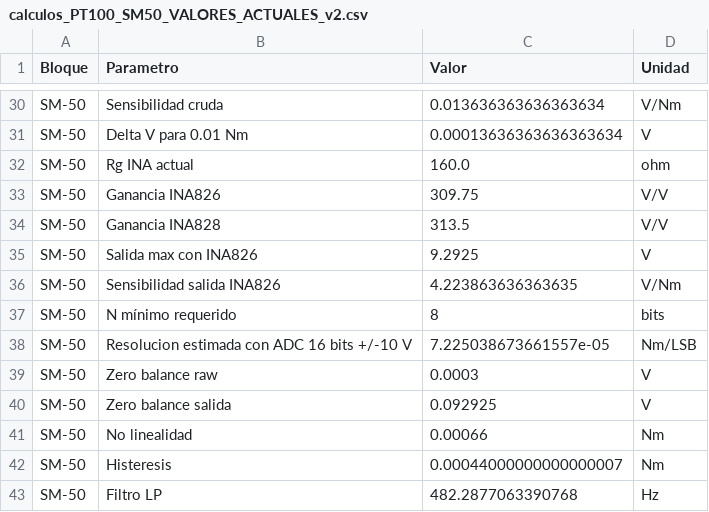
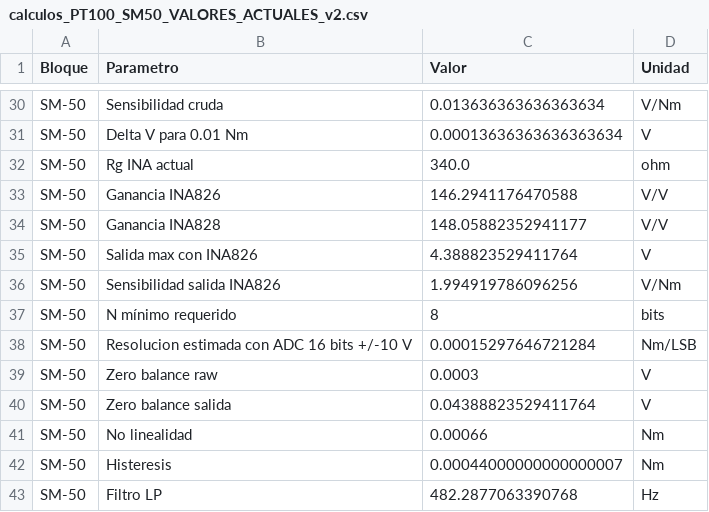
Before and after one commit to VIXCA22/Proyecto_PCB_PT100_SM50, a CSV file: docs/simulacion/calculos_PT100_SM50_VALORES_ACTUALES_v2.csv, drawn as a sheet; only a part is shown, gaps mark what is left out.

```diff
--- a/docs/simulacion/calculos_PT100_SM50_VALORES_ACTUALES_v2.csv
+++ b/docs/simulacion/calculos_PT100_SM50_VALORES_ACTUALES_v2.csv
@@ -31,11 +31,11 @@ SM-50,Sensibilidad cruda,0.013636363636363634,V/Nm
 SM-50,Delta V para 0.01 Nm,0.00013636363636363634,V
-SM-50,Rg INA actual,160.0,ohm
-SM-50,Ganancia INA826,309.75,V/V
-SM-50,Ganancia INA828,313.5,V/V
-SM-50,Salida max con INA826,9.2925,V
-SM-50,Sensibilidad salida INA826,4.223863636363635,V/Nm
+SM-50,Rg INA actual,340.0,ohm
+SM-50,Ganancia INA826,146.2941176470588,V/V
+SM-50,Ganancia INA828,148.05882352941177,V/V
+SM-50,Salida max con INA826,4.388823529411764,V
+SM-50,Sensibilidad salida INA826,1.994919786096256,V/Nm
 SM-50,N mínimo requerido,8,bits
-SM-50,Resolucion estimada con ADC 16 bits +/-10 V,7.225038673661557e-05,Nm/LSB
+SM-50,Resolucion estimada con ADC 16 bits +/-10 V,0.00015297646721284,Nm/LSB
 SM-50,Zero balance raw,0.0003,V
-SM-50,Zero balance salida,0.092925,V
+SM-50,Zero balance salida,0.04388823529411764,V
 SM-50,No linealidad,0.00066,Nm
```
Also changed, not shown: docs/simulacion/sm50_sweep_positive_ng_20260625.csv, 25 other files.
